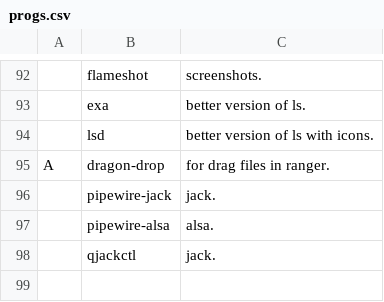
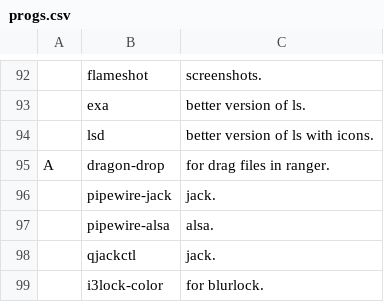
Before and after one commit to masterj122517/MJR, a CSV file: progs.csv, drawn as a sheet; only a part is shown, gaps mark what is left out.

```diff
--- a/progs.csv
+++ b/progs.csv
@@ -98 +98,2 @@ A,dragon-drop,for drag files in ranger.
 ,qjackctl,jack.
+,i3lock-color,for blurlock.
```
Also changed, not shown: 1 other file.
